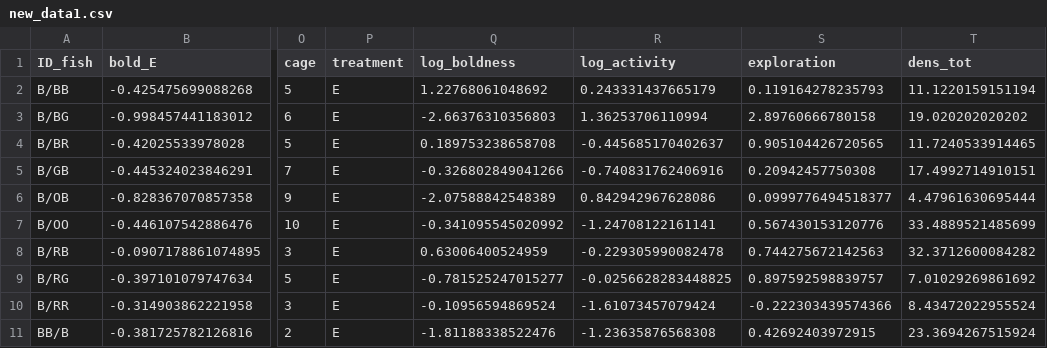
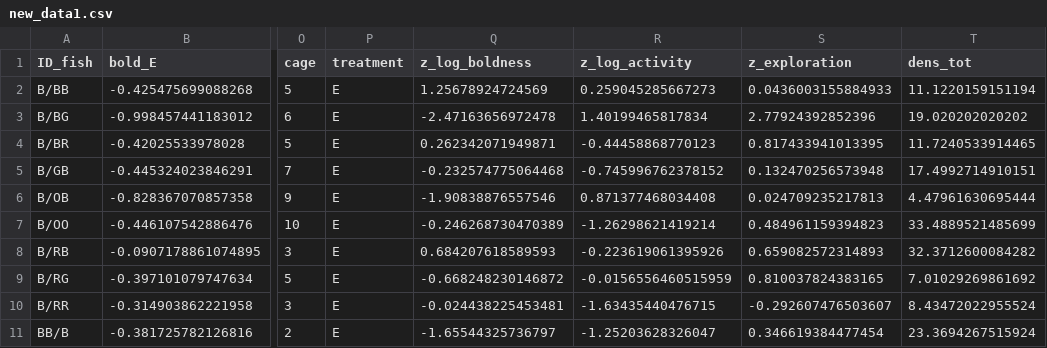
Before and after one commit to MaryaneGradito/fish_parasite, a CSV file: output/new_data1.csv, drawn as a sheet; only a part is shown, gaps mark what is left out; the diff covers the shown part only; the diff names each change by its address in the sheet, - before the commit and + after, or states it on an @@ line.

Commit message:
Update new_data1.csv

```diff
--- a/output/new_data1.csv
+++ b/output/new_data1.csv
-Q1: log_boldness
+Q1: z_log_boldness
-R1: log_activity
+R1: z_log_activity
-S1: exploration
+S1: z_exploration
-Q2 (z_log_boldness): 1.22768061048692
+Q2 (z_log_boldness): 1.25678924724569
-R2 (z_log_activity): 0.243331437665179
+R2 (z_log_activity): 0.259045285667273
-S2 (z_exploration): 0.119164278235793
+S2 (z_exploration): 0.0436003155884933
-Q3 (z_log_boldness): -2.66376310356803
+Q3 (z_log_boldness): -2.47163656972478
-R3 (z_log_activity): 1.36253706110994
+R3 (z_log_activity): 1.40199465817834
-S3 (z_exploration): 2.89760666780158
+S3 (z_exploration): 2.77924392852396
-Q4 (z_log_boldness): 0.189753238658708
+Q4 (z_log_boldness): 0.262342071949871
-R4 (z_log_activity): -0.445685170402637
+R4 (z_log_activity): -0.44458868770123
-S4 (z_exploration): 0.905104426720565
+S4 (z_exploration): 0.817433941013395
-Q5 (z_log_boldness): -0.326802849041266
+Q5 (z_log_boldness): -0.232574775064468
-R5 (z_log_activity): -0.740831762406916
+R5 (z_log_activity): -0.745996762378152
-S5 (z_exploration): 0.20942457750308
+S5 (z_exploration): 0.132470256573948
-Q6 (z_log_boldness): -2.07588842548389
+Q6 (z_log_boldness): -1.90838876557546
-R6 (z_log_activity): 0.842942967628086
+R6 (z_log_activity): 0.871377468034408
-S6 (z_exploration): 0.0999776494518377
+S6 (z_exploration): 0.024709235217813
-Q7 (z_log_boldness): -0.341095545020992
+Q7 (z_log_boldness): -0.246268730470389
-R7 (z_log_activity): -1.24708122161141
+R7 (z_log_activity): -1.26298621419214
-S7 (z_exploration): 0.567430153120776
+S7 (z_exploration): 0.484961159394823
-Q8 (z_log_boldness): 0.63006400524959
+Q8 (z_log_boldness): 0.684207618589593
-R8 (z_log_activity): -0.229305990082478
+R8 (z_log_activity): -0.223619061395926
-S8 (z_exploration): 0.744275672142563
+S8 (z_exploration): 0.659082572314893
-Q9 (z_log_boldness): -0.781525247015277
+Q9 (z_log_boldness): -0.668248230146872
-R9 (z_log_activity): -0.0256628283448825
+R9 (z_log_activity): -0.0156556460515959
-S9 (z_exploration): 0.897592598839757
+S9 (z_exploration): 0.810037824383165
-Q10 (z_log_boldness): -0.10956594869524
+Q10 (z_log_boldness): -0.024438225453481
-R10 (z_log_activity): -1.61073457079424
+R10 (z_log_activity): -1.63435440476715
-S10 (z_exploration): -0.222303439574366
+S10 (z_exploration): -0.292607476503607
-Q11 (z_log_boldness): -1.81188338522476
+Q11 (z_log_boldness): -1.65544325736797
-R11 (z_log_activity): -1.23635876568308
+R11 (z_log_activity): -1.25203628326047
-S11 (z_exploration): 0.42692403972915
+S11 (z_exploration): 0.346619384477454
```
Also changed, not shown: 150 edited cells elsewhere in this file.
